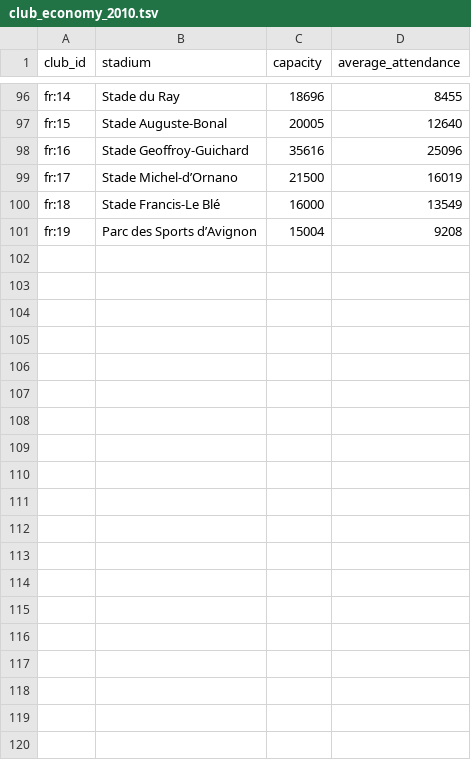
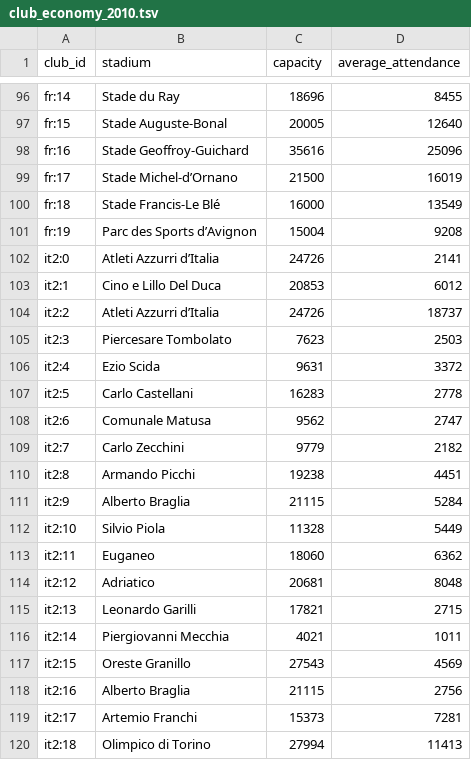
Before and after one commit to rayogetafe/PFM-2011-JAR-to-apk-adapt, a TSV file: overrides/app/src/main/assets/club_economy_2010.tsv, drawn as a sheet; only a part is shown, gaps mark what is left out; the diff covers the shown part only.

Commit message:
Add playable Serie B and Italian promotion playoffs

```diff
--- a/overrides/app/src/main/assets/club_economy_2010.tsv
+++ b/overrides/app/src/main/assets/club_economy_2010.tsv
@@ -101 +101,20 @@ fr:18	Stade Francis-Le Blé	16000	13549
 fr:19	Parc des Sports d’Avignon	15004	9208
+it2:0	Atleti Azzurri d’Italia	24726	2141
+it2:1	Cino e Lillo Del Duca	20853	6012
+it2:2	Atleti Azzurri d’Italia	24726	18737
+it2:3	Piercesare Tombolato	7623	2503
+it2:4	Ezio Scida	9631	3372
+it2:5	Carlo Castellani	16283	2778
+it2:6	Comunale Matusa	9562	2747
+it2:7	Carlo Zecchini	9779	2182
+it2:8	Armando Picchi	19238	4451
+it2:9	Alberto Braglia	21115	5284
+it2:10	Silvio Piola	11328	5449
+it2:11	Euganeo	18060	6362
+it2:12	Adriatico	20681	8048
+it2:13	Leonardo Garilli	17821	2715
+it2:14	Piergiovanni Mecchia	4021	1011
+it2:15	Oreste Granillo	27543	4569
+it2:16	Alberto Braglia	21115	2756
+it2:17	Artemio Franchi	15373	7281
+it2:18	Olimpico di Torino	27994	11413
```
Also changed, not shown: 23 added rows elsewhere in this file, 31 other files.
